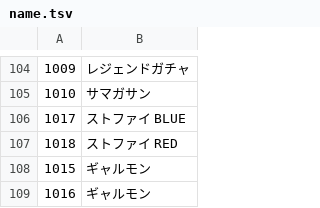
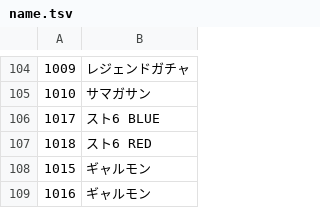
Before and after one commit to Shibanban2/bc-event, a TSV file: name.tsv, drawn as a sheet; only a part is shown, gaps mark what is left out.

Commit message:
name.tsv を更新

```diff
--- a/name.tsv
+++ b/name.tsv
@@ -105,4 +105,4 @@
 1010	サマガサン
-1017	ストファイ BLUE
-1018	ストファイ RED
+1017	スト6 BLUE
+1018	スト6 RED
 1015	ギャルモン
```
